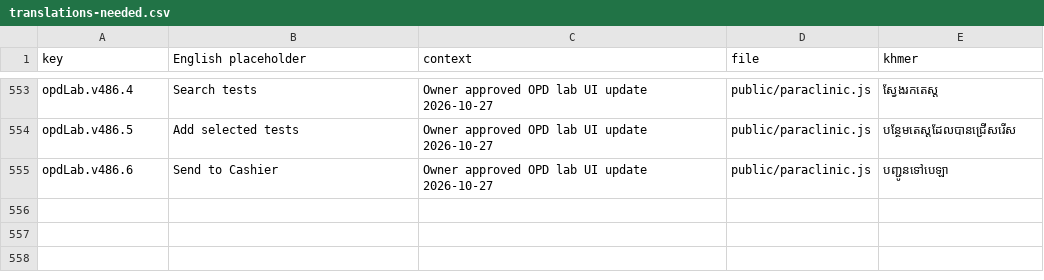
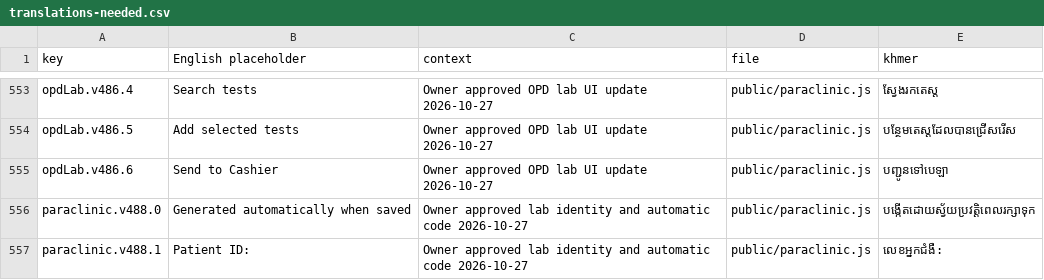
Before and after one commit to drsokhadarapiseth-cloud/borkeo-emr, a CSV file: docs/translations-needed.csv, drawn as a sheet; only a part is shown, gaps mark what is left out; the diff names each change by its address in the sheet, - before the commit and + after, or states it on an @@ line.

```diff
--- a/docs/translations-needed.csv
+++ b/docs/translations-needed.csv
+row 556: paraclinic.v488.0 | Generated automatically when saved | Owner approved lab identity and automatic code 2026-10-27 | public/paraclinic.js | បង្កើតដោយស្វ័យប្រវត្តិពេលរក្សាទុក
+row 557: paraclinic.v488.1 | Patient ID: | Owner approved lab identity and automatic code 2026-10-27 | public/paraclinic.js | លេខអ្នកជំងឺ:
```
Also changed, not shown: 12 other files.
